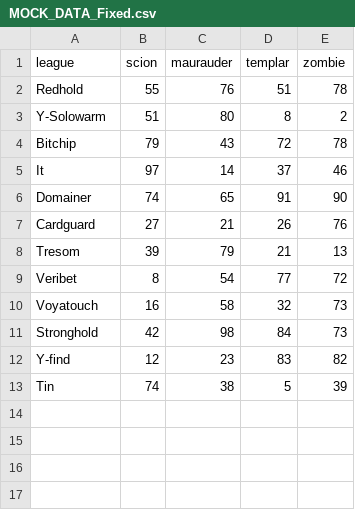
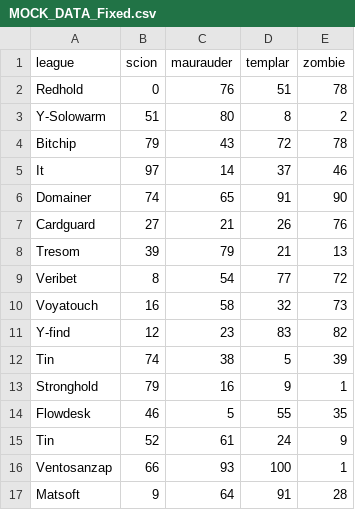
Before and after one commit to Bioflakes/ivis-poe, a CSV file: data/MOCK_DATA_Fixed.csv, drawn as a sheet.

```diff
--- a/data/MOCK_DATA_Fixed.csv
+++ b/data/MOCK_DATA_Fixed.csv
@@ -1,3 +1,3 @@
 league,scion,maurauder,templar,zombie
-Redhold,55,76,51,78
+Redhold,0,76,51,78
 Y-Solowarm,51,80,8,2
@@ -10,4 +10,8 @@ Veribet,8,54,77,72
 Voyatouch,16,58,32,73
-Stronghold,42,98,84,73
 Y-find,12,23,83,82
 Tin,74,38,5,39
+Stronghold,79,16,9,1
+Flowdesk,46,5,55,35
+Tin,52,61,24,9
+Ventosanzap,66,93,100,1
+Matsoft,9,64,91,28
```
Also changed, not shown: 2 other files.
